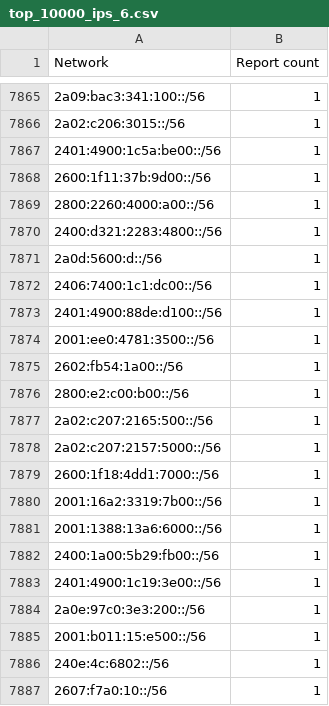
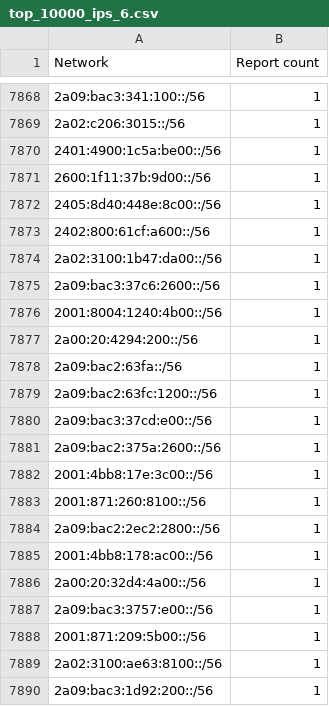
Before and after one commit to O-X-L/risk-db-lists, a CSV file: net/top_10000_ips_6.csv, drawn as a sheet; only a part is shown, gaps mark what is left out; the shorter side is filled out with more unchanged rows; the diff covers the shown part only.

```diff
--- a/net/top_10000_ips_6.csv
+++ b/net/top_10000_ips_6.csv
@@ -7868 +7871,20 @@ Network,Report count
 2600:1f11:37b:9d00::/56,1
+2405:8d40:448e:8c00::/56,1
+2402:800:61cf:a600::/56,1
+2a02:3100:1b47:da00::/56,1
+2a09:bac3:37c6:2600::/56,1
+2001:8004:1240:4b00::/56,1
+2a00:20:4294:200::/56,1
+2a09:bac2:63fa::/56,1
+2a09:bac2:63fc:1200::/56,1
+2a09:bac3:37cd:e00::/56,1
+2a09:bac2:375a:2600::/56,1
+2001:4bb8:17e:3c00::/56,1
+2001:871:260:8100::/56,1
+2a09:bac2:2ec2:2800::/56,1
+2001:4bb8:178:ac00::/56,1
+2a00:20:32d4:4a00::/56,1
+2a09:bac3:3757:e00::/56,1
+2001:871:209:5b00::/56,1
+2a02:3100:ae63:8100::/56,1
+2a09:bac3:1d92:200::/56,1
```
Also changed, not shown: 25 added rows, 44 removed rows, 1 moved row and 3 edited cells elsewhere in this file, asn/kind_isp.csv, asn/top_10000.csv, 40 other files.
